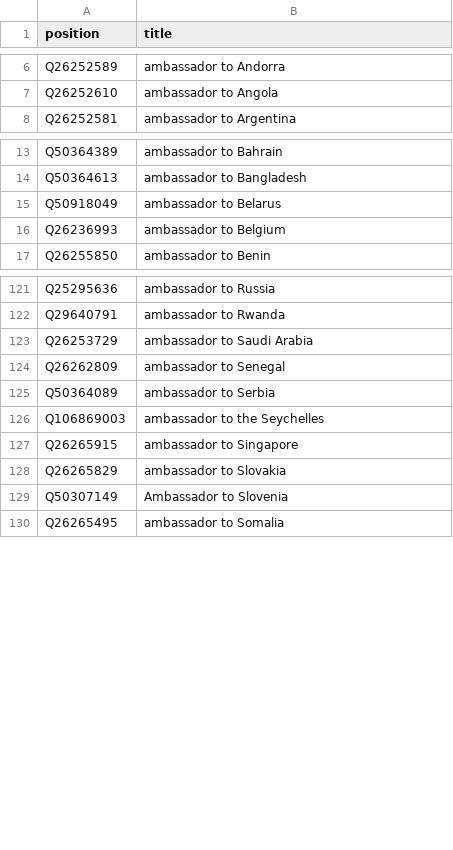
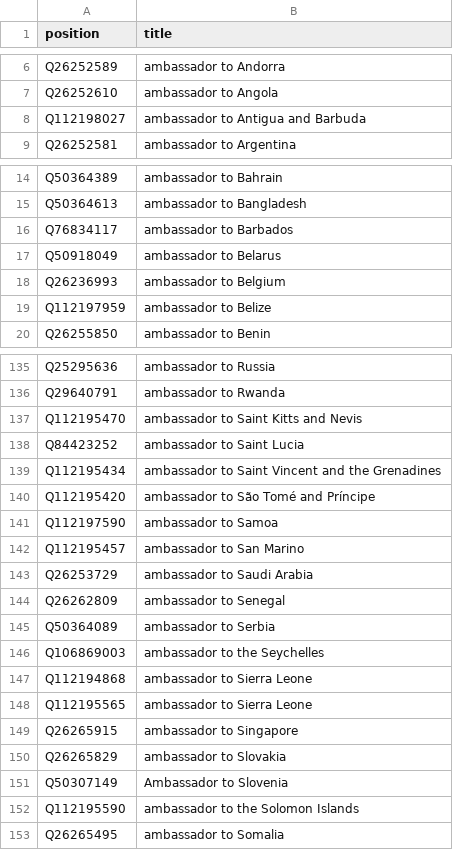
Before and after one commit to every-politician-scrapers/france-cabinet, a CSV file: wikidata/xtra-positions.csv, drawn as a sheet; only a part is shown, gaps mark what is left out; the diff covers the shown part only; the diff names each change by its address in the sheet, - before the commit and + after, or states it on an @@ line.

Commit message:
add more ambassadorial positions

```diff
--- a/wikidata/xtra-positions.csv
+++ b/wikidata/xtra-positions.csv
+row 8: Q112198027 | ambassador to Antigua and Barbuda
+row 16: Q76834117 | ambassador to Barbados
+row 19: Q112197959 | ambassador to Belize
+row 137: Q112195470 | ambassador to Saint Kitts and Nevis
+row 138: Q84423252 | ambassador to Saint Lucia
+row 139: Q112195434 | ambassador to Saint Vincent and the Grenadines
+row 140: Q112195420 | ambassador to São Tomé and Príncipe
+row 141: Q112197590 | ambassador to Samoa
+row 142: Q112195457 | ambassador to San Marino
+row 147: Q112194868 | ambassador to Sierra Leone
+row 148: Q112195565 | ambassador to Sierra Leone
+row 152: Q112195590 | ambassador to the Solomon Islands
```
Also changed, not shown: 14 added rows elsewhere in this file.
